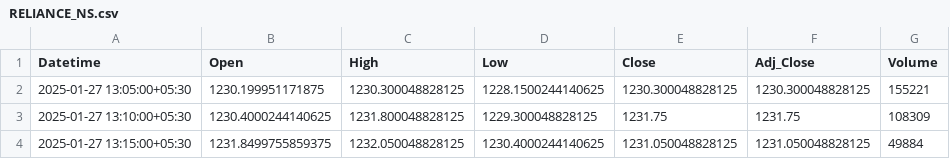
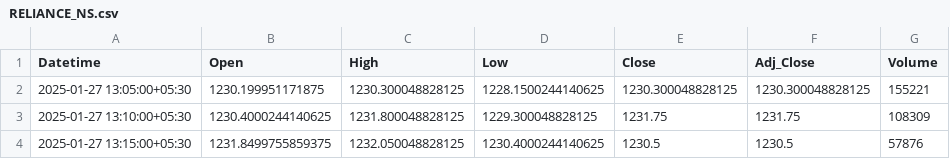
Before and after one commit to chiragpalan/stock_predictions_rnn_v2, a CSV file: temp_csv/RELIANCE_NS.csv, drawn as a sheet.

```diff
--- a/temp_csv/RELIANCE_NS.csv
+++ b/temp_csv/RELIANCE_NS.csv
@@ -3,2 +3,2 @@ Datetime,Open,High,Low,Close,Adj_Close,Volume
 2025-01-27 13:10:00+05:30,1230.4000244140625,1231.800048828125,1229.300048828125,1231.75,1231.75,108309
-2025-01-27 13:15:00+05:30,1231.8499755859375,1232.050048828125,1230.4000244140625,1231.050048828125,1231.050048828125,49884
+2025-01-27 13:15:00+05:30,1231.8499755859375,1232.050048828125,1230.4000244140625,1230.5,1230.5,57876
```
Also changed, not shown: temp_csv/HDFCBANK_NS.csv, temp_csv/ICICIBANK_NS.csv, 3 other files.
